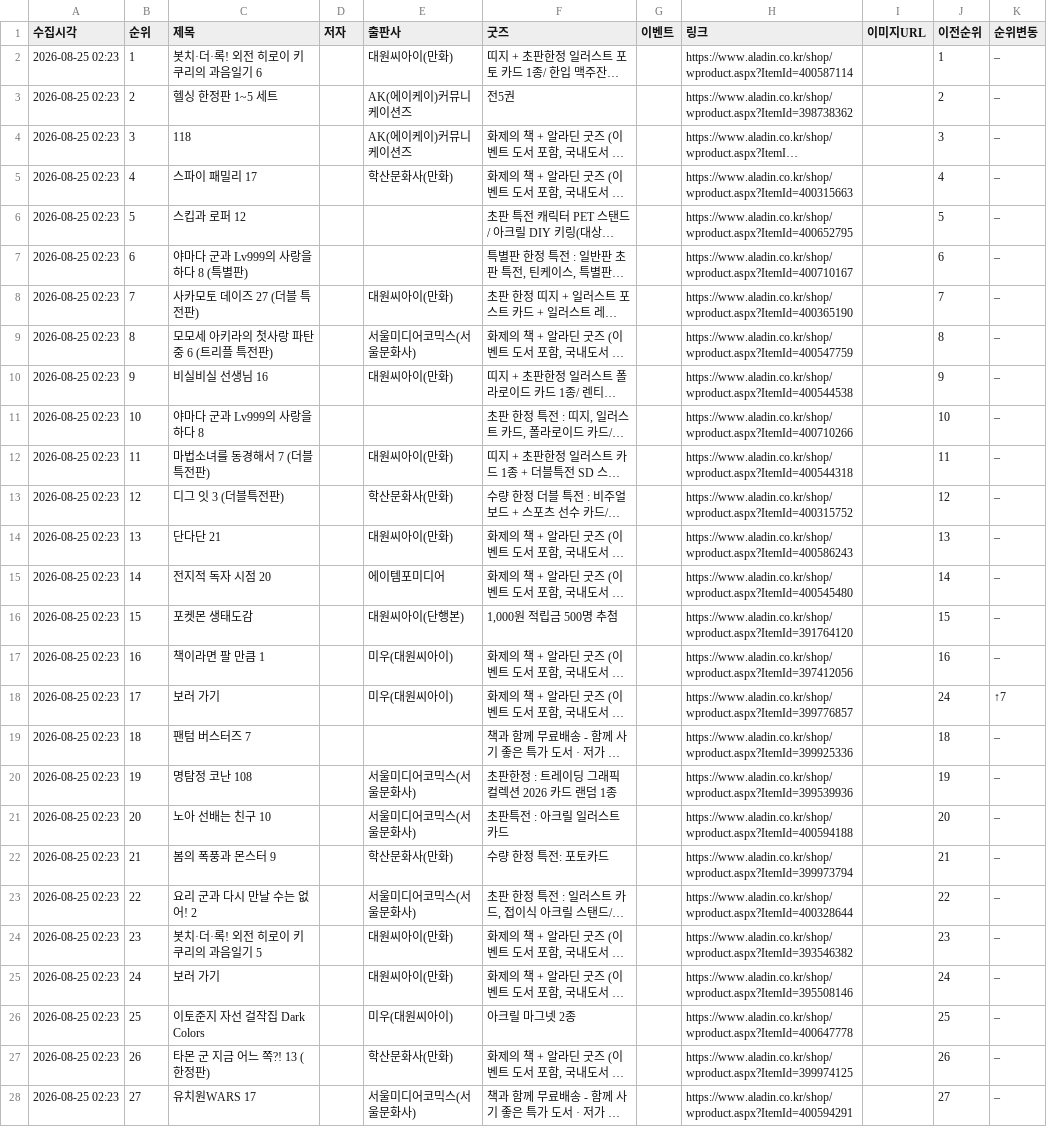
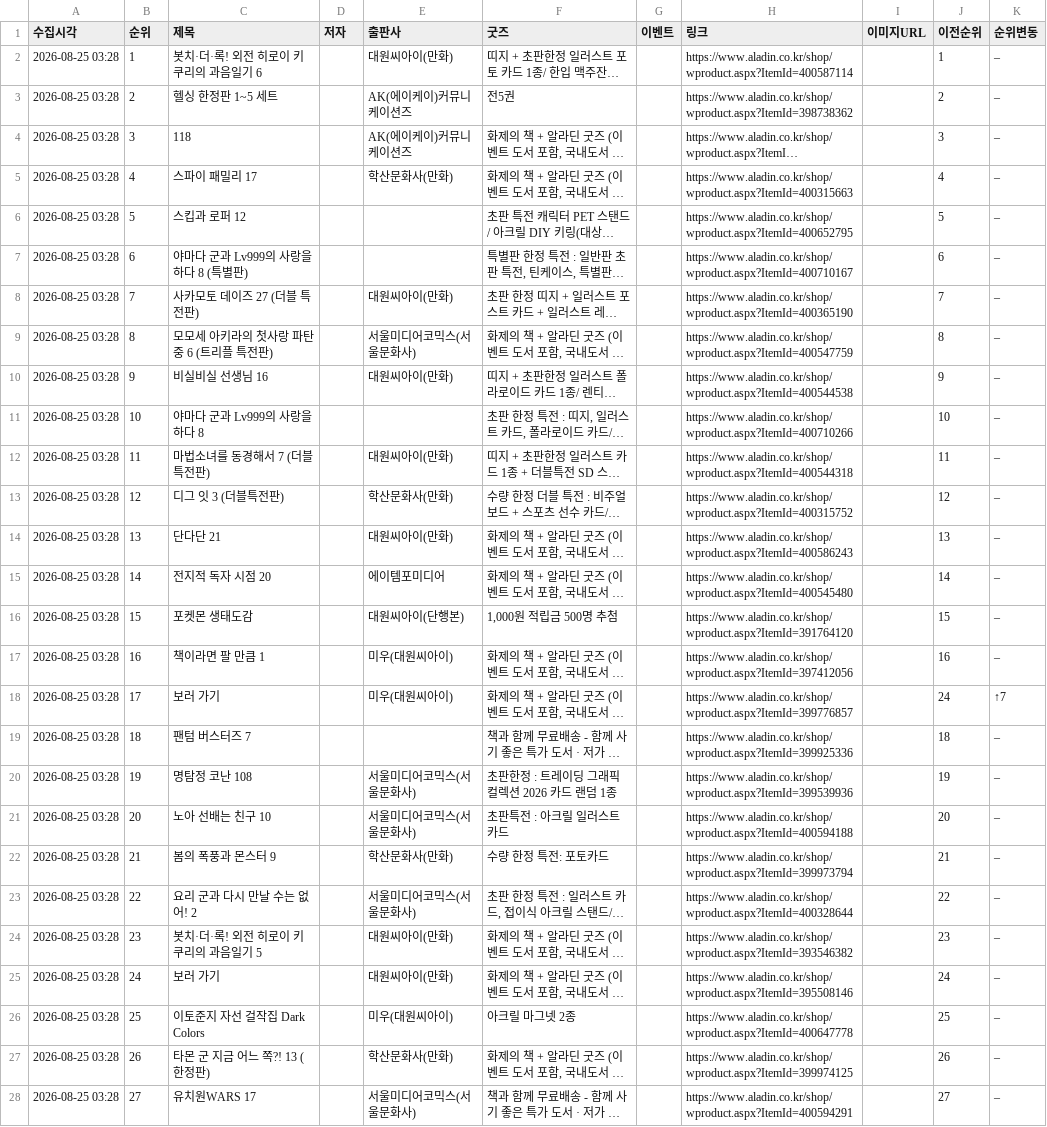
Before and after one commit to down-cyber/manga-bestseller, a CSV file: aladin_manga.csv, drawn as a sheet; only a part is shown; long unchanged cells end in …; the diff covers the shown part only; the diff names each change by its address in the sheet, - before the commit and + after, or states it on an @@ line.

```diff
--- a/aladin_manga.csv
+++ b/aladin_manga.csv
-A2:A28 (수집시각): 2026-08-25 02:23
+A2:A28 (수집시각): 2026-08-25 03:28
```
Also changed, not shown: 3 edited cells elsewhere in this file, kyobo_manga.csv, yes24_manga.csv, 1 other file.
